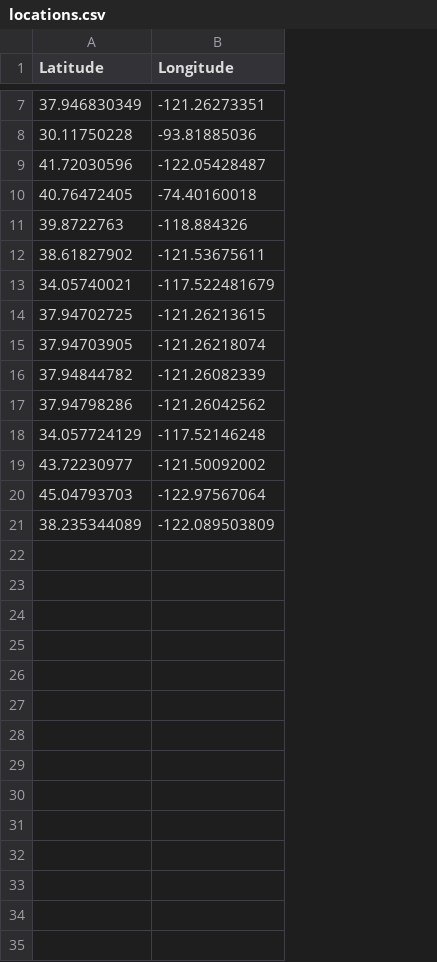
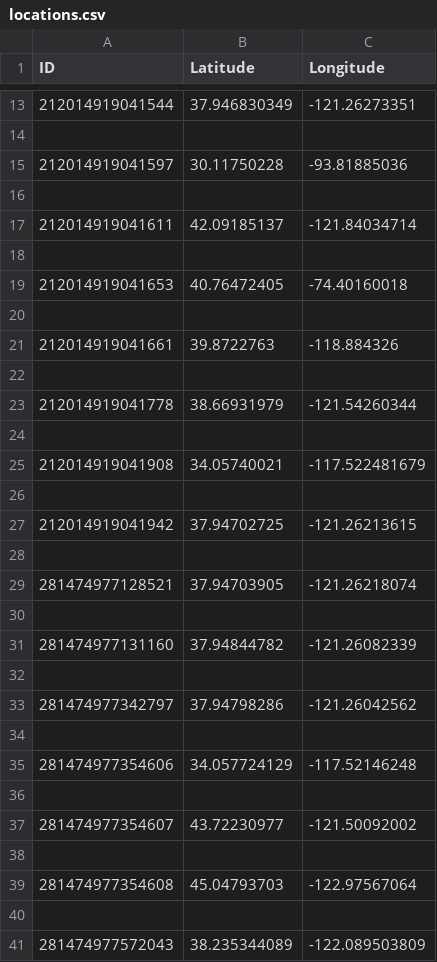
Before and after one commit to Abhinav-github/atob_api, a CSV file: locations.csv, drawn as a sheet; only a part is shown, gaps mark what is left out; addresses are those after the commit; the diff covers the shown part only; the diff names each change by its address in the sheet, - before the commit and + after, or states it on an @@ line.

```diff
--- a/locations.csv
+++ b/locations.csv
+column A (ID), row 13: 212014919041544; row 15: 212014919041597; row 19: 212014919041653; row 21: 212014919041661; row 25: 212014919041908; row 27: 212014919041942; row 29: 281474977128521; row 31: 281474977131160; row 33: 281474977342797; row 35: 281474977354606; row 37: 281474977354607; row 39: 281474977354608; row 41: 281474977572043
+row 14: (empty)
-row 16: 41.72030596 | -122.05428487
+row 16: (empty)
+row 17: 212014919041611 | 42.09185137 | -121.84034714
+row 18: (empty)
+row 20: (empty)
-row 22: 38.61827902 | -121.53675611
+row 22: (empty)
+row 23: 212014919041778 | 38.66931979 | -121.54260344
+row 24: (empty)
+row 26: (empty)
+row 28: (empty)
+row 30: (empty)
+row 32: (empty)
+row 34: (empty)
+row 36: (empty)
+row 38: (empty)
+row 40: (empty)
```
Also changed, not shown: 6 added rows and 4 edited cells elsewhere in this file, 2 other files.
